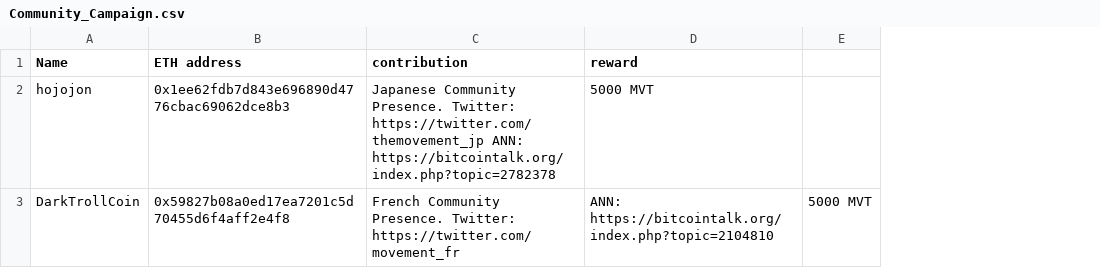
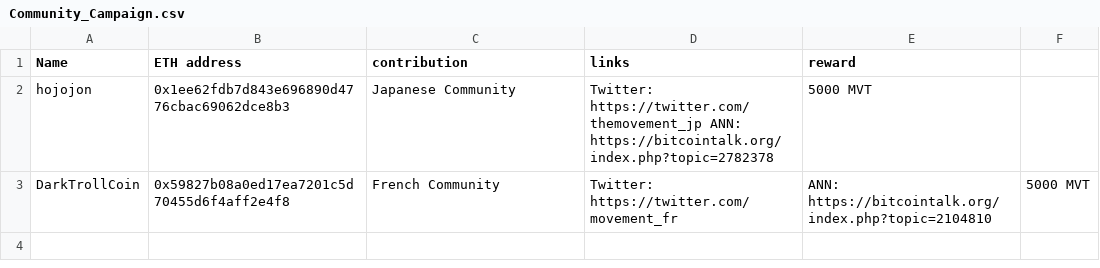
Before and after one commit to MovementDAO/Bounties, a CSV file: Community_Campaign.csv, drawn as a sheet; the diff names each change by its address in the sheet, - before the commit and + after, or states it on an @@ line.

Commit message:
Update Community_Campaign.csv

```diff
--- a/Community_Campaign.csv
+++ b/Community_Campaign.csv
+column D (links), rows 2-3: Twitter: https://twitter.com/themovement_jp ANN: https://bitcointalk.org/index.php?topic=2782378 | Twitter: https://twitter.com/movement_fr
-C2 (contribution): Japanese Community Presence. Twitter: https://twitter.com/themovement_jp ANN: https://bitcointalk.org/index.php?topic=2782378
+C2 (contribution): Japanese Community
-C3 (contribution): French Community Presence. Twitter: https://twitter.com/movement_fr
+C3 (contribution): French Community
```
